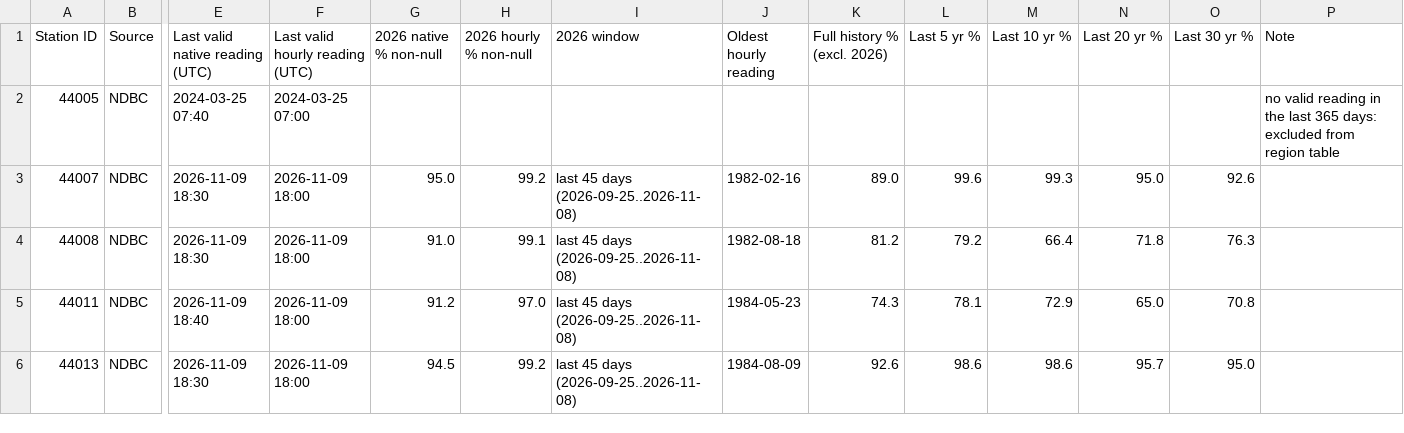
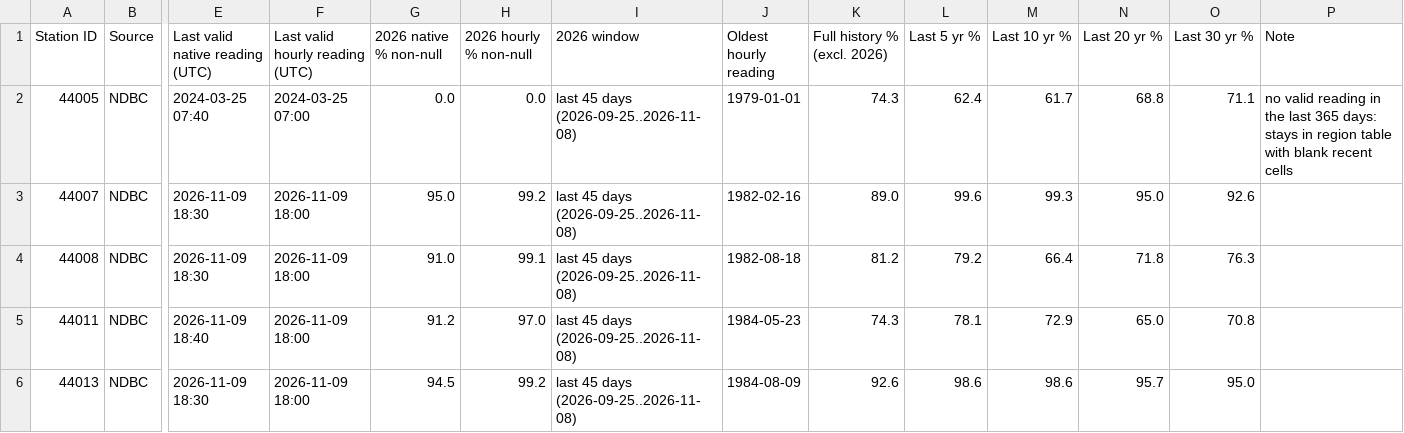
Before and after one commit to hslord/coastal-water-temp-rebuild, a CSV file: reports/coverage_table.csv, drawn as a sheet; only a part is shown, gaps mark what is left out; the diff covers the shown part only; the diff names each change by its address in the sheet, - before the commit and + after, or states it on an @@ line.

Commit message:
Complete spec and data rules; keep all stations in coverage report

```diff
--- a/reports/coverage_table.csv
+++ b/reports/coverage_table.csv
-G2 (2026 native % non-null): (empty)
+G2 (2026 native % non-null): 0.0
-H2 (2026 hourly % non-null): (empty)
+H2 (2026 hourly % non-null): 0.0
-I2 (2026 window): (empty)
+I2 (2026 window): last 45 days (2026-09-25..2026-11-08)
-J2 (Oldest hourly reading): (empty)
+J2 (Oldest hourly reading): 1979-01-01
-K2 (Full history % (excl. 2026)): (empty)
+K2 (Full history % (excl. 2026)): 74.3
-L2 (Last 5 yr %): (empty)
+L2 (Last 5 yr %): 62.4
-M2 (Last 10 yr %): (empty)
+M2 (Last 10 yr %): 61.7
-N2 (Last 20 yr %): (empty)
+N2 (Last 20 yr %): 68.8
-O2 (Last 30 yr %): (empty)
+O2 (Last 30 yr %): 71.1
-P2 (Note): …365 days: excluded from region table
+P2 (Note): …365 days: stays in region table with blank recent cells
```
Also changed, not shown: 25 edited cells elsewhere in this file, 4 other files.
